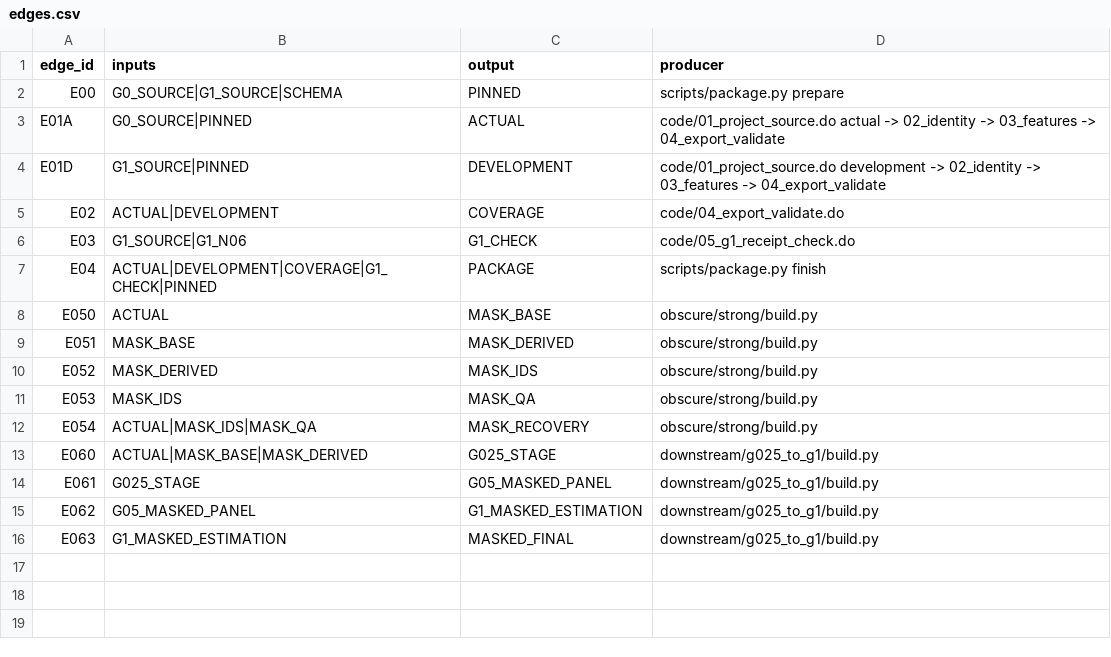
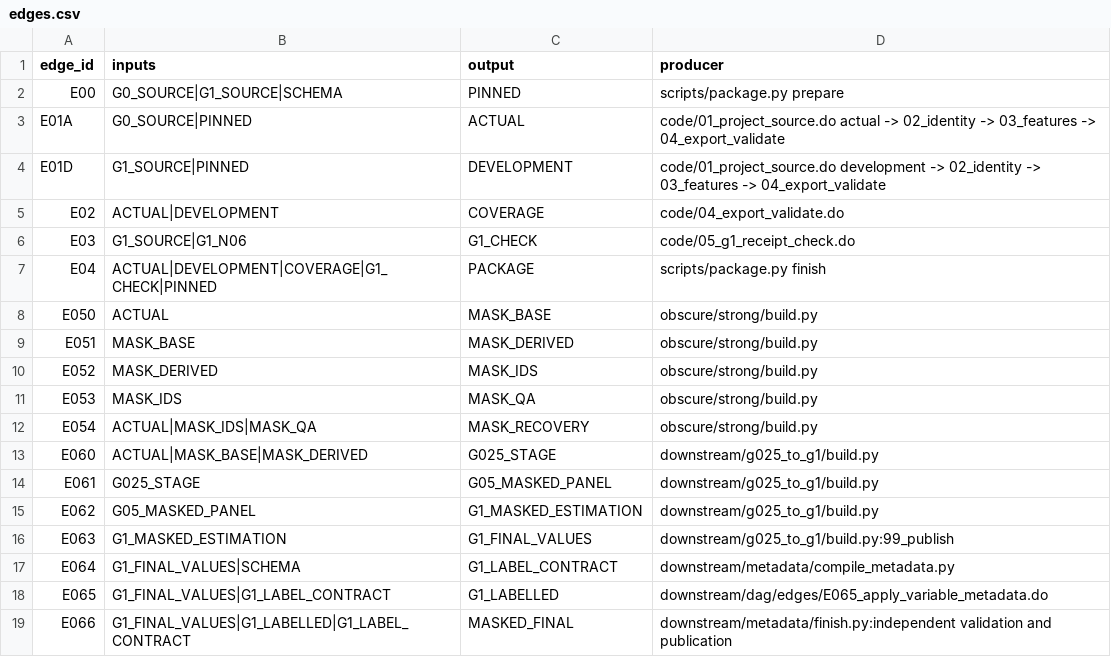
Before and after one commit to natanaelwgm/2026-kolega-den-bps-repo, a CSV file: downstream/dag/registries/edges.csv, drawn as a sheet.

Commit message:
Add final G1 variable definitions as validated DAG finishing edges

```diff
--- a/downstream/dag/registries/edges.csv
+++ b/downstream/dag/registries/edges.csv
@@ -15,2 +15,5 @@ E061,G025_STAGE,G05_MASKED_PANEL,downstream/g025_to_g1/build.py
 E062,G05_MASKED_PANEL,G1_MASKED_ESTIMATION,downstream/g025_to_g1/build.py
-E063,G1_MASKED_ESTIMATION,MASKED_FINAL,downstream/g025_to_g1/build.py
+E063,G1_MASKED_ESTIMATION,G1_FINAL_VALUES,downstream/g025_to_g1/build.py:99_publish
+E064,G1_FINAL_VALUES|SCHEMA,G1_LABEL_CONTRACT,downstream/metadata/compile_metadata.py
+E065,G1_FINAL_VALUES|G1_LABEL_CONTRACT,G1_LABELLED,downstream/dag/edges/E065_apply_variable_metadata.do
+E066,G1_FINAL_VALUES|G1_LABELLED|G1_LABEL_CONTRACT,MASKED_FINAL,downstream/metadata/finish.py:independent validation and publication
```
Also changed, not shown: downstream/dag/registries/decision_evidence_ledger.csv, downstream/dag/registries/triage_ledger.csv, 32 other files.
